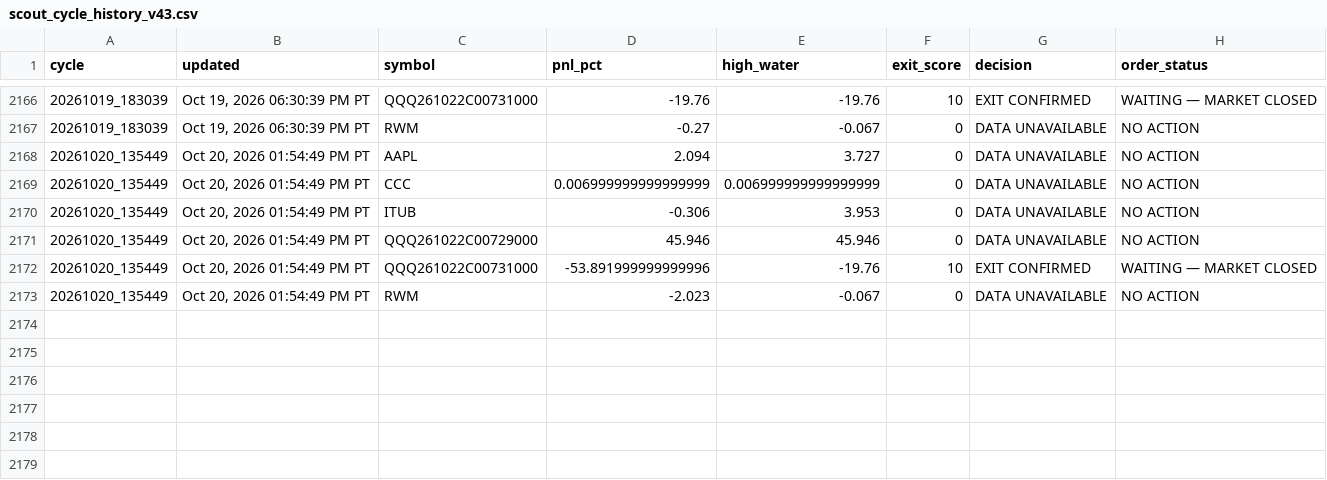
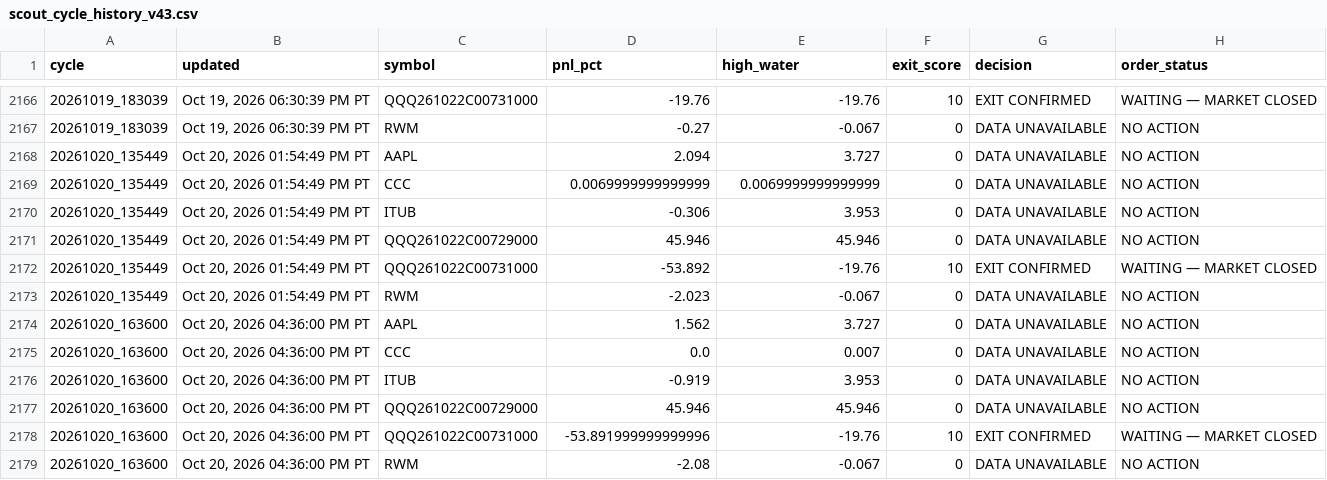
Before and after one commit to Kodamafire/scout-mobile, a CSV file: .scout/scout_cycle_history_v43.csv, drawn as a sheet; only a part is shown, gaps mark what is left out.

Commit message:
Scout automatic cycle

```diff
--- a/.scout/scout_cycle_history_v43.csv
+++ b/.scout/scout_cycle_history_v43.csv
@@ -2168,6 +2168,12 @@ cycle,updated,symbol,pnl_pct,high_water,exit_score,decision,order_status
 20261020_135449,"Oct 20, 2026 01:54:49 PM PT",AAPL,2.094,3.727,0,DATA UNAVAILABLE,NO ACTION
-20261020_135449,"Oct 20, 2026 01:54:49 PM PT",CCC,0.006999999999999999,0.006999999999999999,0,DATA UNAVAILABLE,NO ACTION
+20261020_135449,"Oct 20, 2026 01:54:49 PM PT",CCC,0.0069999999999999,0.0069999999999999,0,DATA UNAVAILABLE,NO ACTION
 20261020_135449,"Oct 20, 2026 01:54:49 PM PT",ITUB,-0.306,3.953,0,DATA UNAVAILABLE,NO ACTION
 20261020_135449,"Oct 20, 2026 01:54:49 PM PT",QQQ261022C00729000,45.946,45.946,0,DATA UNAVAILABLE,NO ACTION
-20261020_135449,"Oct 20, 2026 01:54:49 PM PT",QQQ261022C00731000,-53.891999999999996,-19.76,10,EXIT CONFIRMED,WAITING — MARKET CLOSED
+20261020_135449,"Oct 20, 2026 01:54:49 PM PT",QQQ261022C00731000,-53.892,-19.76,10,EXIT CONFIRMED,WAITING — MARKET CLOSED
 20261020_135449,"Oct 20, 2026 01:54:49 PM PT",RWM,-2.023,-0.067,0,DATA UNAVAILABLE,NO ACTION
+20261020_163600,"Oct 20, 2026 04:36:00 PM PT",AAPL,1.562,3.727,0,DATA UNAVAILABLE,NO ACTION
+20261020_163600,"Oct 20, 2026 04:36:00 PM PT",CCC,0.0,0.007,0,DATA UNAVAILABLE,NO ACTION
+20261020_163600,"Oct 20, 2026 04:36:00 PM PT",ITUB,-0.919,3.953,0,DATA UNAVAILABLE,NO ACTION
+20261020_163600,"Oct 20, 2026 04:36:00 PM PT",QQQ261022C00729000,45.946,45.946,0,DATA UNAVAILABLE,NO ACTION
+20261020_163600,"Oct 20, 2026 04:36:00 PM PT",QQQ261022C00731000,-53.891999999999996,-19.76,10,EXIT CONFIRMED,WAITING — MARKET CLOSED
+20261020_163600,"Oct 20, 2026 04:36:00 PM PT",RWM,-2.08,-0.067,0,DATA UNAVAILABLE,NO ACTION
```
Also changed, not shown: 5 other files.
